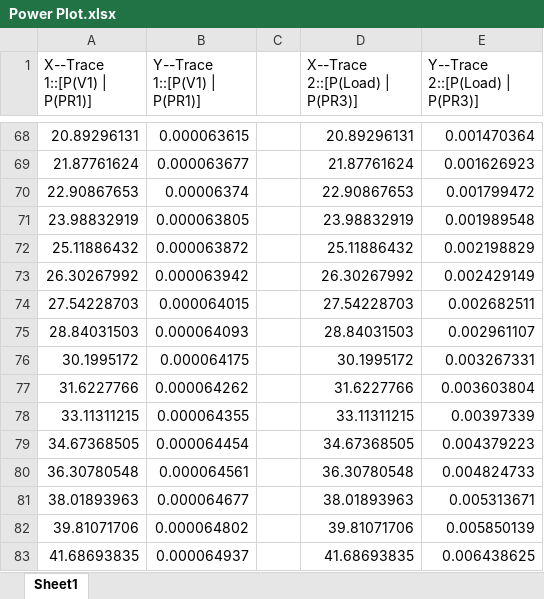
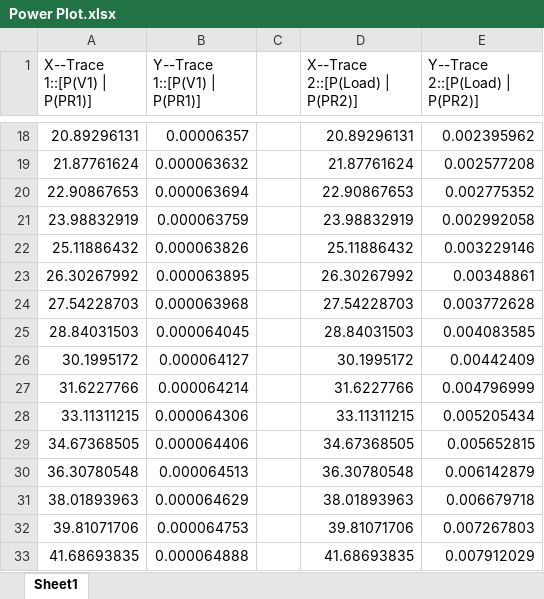
Before and after one commit to akbar-q/University, an Excel workbook: Multisim Circuits/Amplifier/CE Amplifier BC337/Power Plot.xlsx, sheet Sheet1, drawn as a sheet; only a part is shown, gaps mark what is left out; values as stored, in another font and other column widths than the file's, no borders; addresses are those after the commit; the diff covers the shown part only; the diff names each change by its address in the sheet, - before the commit and + after, or states it on an @@ line.

```diff
--- a/Multisim Circuits/Amplifier/CE Amplifier BC337/Power Plot.xlsx (sheet Sheet1)
+++ b/Multisim Circuits/Amplifier/CE Amplifier BC337/Power Plot.xlsx (sheet Sheet1)
-D1: X--Trace 2::[P(Load) | P(PR3)]
+D1: X--Trace 2::[P(Load) | P(PR2)]
-E1: Y--Trace 2::[P(Load) | P(PR3)]
+E1: Y--Trace 2::[P(Load) | P(PR2)]
-B18 (Y--Trace 1::[P(V1) | P(PR1)]): 0.000063615
+B18 (Y--Trace 1::[P(V1) | P(PR1)]): 0.00006357
-E18 (Y--Trace 2::[P(Load) | P(PR2)]): 0.001470364
+E18 (Y--Trace 2::[P(Load) | P(PR2)]): 0.002395962
-B19 (Y--Trace 1::[P(V1) | P(PR1)]): 0.000063677
+B19 (Y--Trace 1::[P(V1) | P(PR1)]): 0.000063632
-E19 (Y--Trace 2::[P(Load) | P(PR2)]): 0.001626923
+E19 (Y--Trace 2::[P(Load) | P(PR2)]): 0.002577208
-B20 (Y--Trace 1::[P(V1) | P(PR1)]): 0.00006374
+B20 (Y--Trace 1::[P(V1) | P(PR1)]): 0.000063694
-E20 (Y--Trace 2::[P(Load) | P(PR2)]): 0.001799472
+E20 (Y--Trace 2::[P(Load) | P(PR2)]): 0.002775352
-B21 (Y--Trace 1::[P(V1) | P(PR1)]): 0.000063805
+B21 (Y--Trace 1::[P(V1) | P(PR1)]): 0.000063759
-E21 (Y--Trace 2::[P(Load) | P(PR2)]): 0.001989548
+E21 (Y--Trace 2::[P(Load) | P(PR2)]): 0.002992058
-B22 (Y--Trace 1::[P(V1) | P(PR1)]): 0.000063872
+B22 (Y--Trace 1::[P(V1) | P(PR1)]): 0.000063826
-E22 (Y--Trace 2::[P(Load) | P(PR2)]): 0.002198829
+E22 (Y--Trace 2::[P(Load) | P(PR2)]): 0.003229146
-B23 (Y--Trace 1::[P(V1) | P(PR1)]): 0.000063942
+B23 (Y--Trace 1::[P(V1) | P(PR1)]): 0.000063895
-E23 (Y--Trace 2::[P(Load) | P(PR2)]): 0.002429149
+E23 (Y--Trace 2::[P(Load) | P(PR2)]): 0.00348861
-B24 (Y--Trace 1::[P(V1) | P(PR1)]): 0.000064015
+B24 (Y--Trace 1::[P(V1) | P(PR1)]): 0.000063968
-E24 (Y--Trace 2::[P(Load) | P(PR2)]): 0.002682511
+E24 (Y--Trace 2::[P(Load) | P(PR2)]): 0.003772628
-B25 (Y--Trace 1::[P(V1) | P(PR1)]): 0.000064093
+B25 (Y--Trace 1::[P(V1) | P(PR1)]): 0.000064045
-E25 (Y--Trace 2::[P(Load) | P(PR2)]): 0.002961107
+E25 (Y--Trace 2::[P(Load) | P(PR2)]): 0.004083585
-B26 (Y--Trace 1::[P(V1) | P(PR1)]): 0.000064175
+B26 (Y--Trace 1::[P(V1) | P(PR1)]): 0.000064127
-E26 (Y--Trace 2::[P(Load) | P(PR2)]): 0.003267331
+E26 (Y--Trace 2::[P(Load) | P(PR2)]): 0.00442409
-B27 (Y--Trace 1::[P(V1) | P(PR1)]): 0.000064262
+B27 (Y--Trace 1::[P(V1) | P(PR1)]): 0.000064214
-E27 (Y--Trace 2::[P(Load) | P(PR2)]): 0.003603804
+E27 (Y--Trace 2::[P(Load) | P(PR2)]): 0.004796999
-B28 (Y--Trace 1::[P(V1) | P(PR1)]): 0.000064355
+B28 (Y--Trace 1::[P(V1) | P(PR1)]): 0.000064306
-E28 (Y--Trace 2::[P(Load) | P(PR2)]): 0.00397339
+E28 (Y--Trace 2::[P(Load) | P(PR2)]): 0.005205434
-B29 (Y--Trace 1::[P(V1) | P(PR1)]): 0.000064454
+B29 (Y--Trace 1::[P(V1) | P(PR1)]): 0.000064406
-E29 (Y--Trace 2::[P(Load) | P(PR2)]): 0.004379223
+E29 (Y--Trace 2::[P(Load) | P(PR2)]): 0.005652815
-B30 (Y--Trace 1::[P(V1) | P(PR1)]): 0.000064561
+B30 (Y--Trace 1::[P(V1) | P(PR1)]): 0.000064513
-E30 (Y--Trace 2::[P(Load) | P(PR2)]): 0.004824733
+E30 (Y--Trace 2::[P(Load) | P(PR2)]): 0.006142879
-B31 (Y--Trace 1::[P(V1) | P(PR1)]): 0.000064677
+B31 (Y--Trace 1::[P(V1) | P(PR1)]): 0.000064629
-E31 (Y--Trace 2::[P(Load) | P(PR2)]): 0.005313671
+E31 (Y--Trace 2::[P(Load) | P(PR2)]): 0.006679718
-B32 (Y--Trace 1::[P(V1) | P(PR1)]): 0.000064802
+B32 (Y--Trace 1::[P(V1) | P(PR1)]): 0.000064753
-E32 (Y--Trace 2::[P(Load) | P(PR2)]): 0.005850139
+E32 (Y--Trace 2::[P(Load) | P(PR2)]): 0.007267803
-B33 (Y--Trace 1::[P(V1) | P(PR1)]): 0.000064937
+B33 (Y--Trace 1::[P(V1) | P(PR1)]): 0.000064888
-E33 (Y--Trace 2::[P(Load) | P(PR2)]): 0.006438625
+E33 (Y--Trace 2::[P(Load) | P(PR2)]): 0.007912029
```
Also changed, not shown: 50 removed rows and 767 edited cells elsewhere in this sheet, Multisim Circuits/Amplifier/CE Amplifier BC337/Voltage Current Plot.xlsx, 24 other files.
